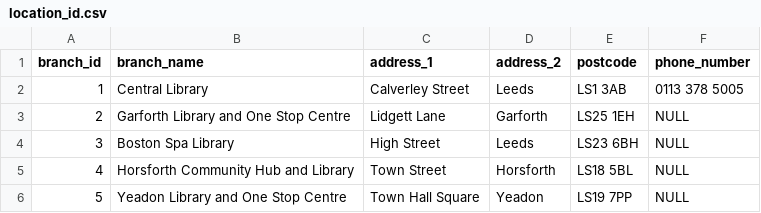
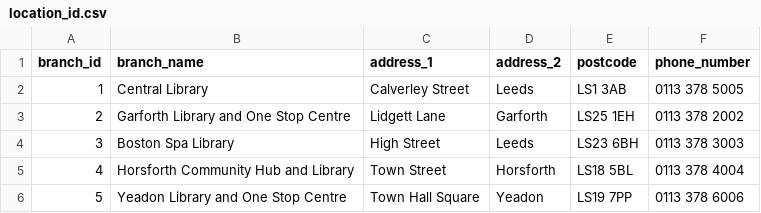
Before and after one commit to azzywazzy/sql-library, a CSV file: data csv files/location_id.csv, drawn as a sheet; the diff names each change by its address in the sheet, - before the commit and + after, or states it on an @@ line.

Commit message:
update to data csv files

```diff
--- a/data csv files/location_id.csv
+++ b/data csv files/location_id.csv
-F3 (phone_number): NULL
+F3 (phone_number): 0113 378 2002
-F4 (phone_number): NULL
+F4 (phone_number): 0113 378 3003
-F5 (phone_number): NULL
+F5 (phone_number): 0113 378 4004
-F6 (phone_number): NULL
+F6 (phone_number): 0113 378 6006
```
Also changed, not shown: data csv files/book_author_data.csv, 4 other files.
